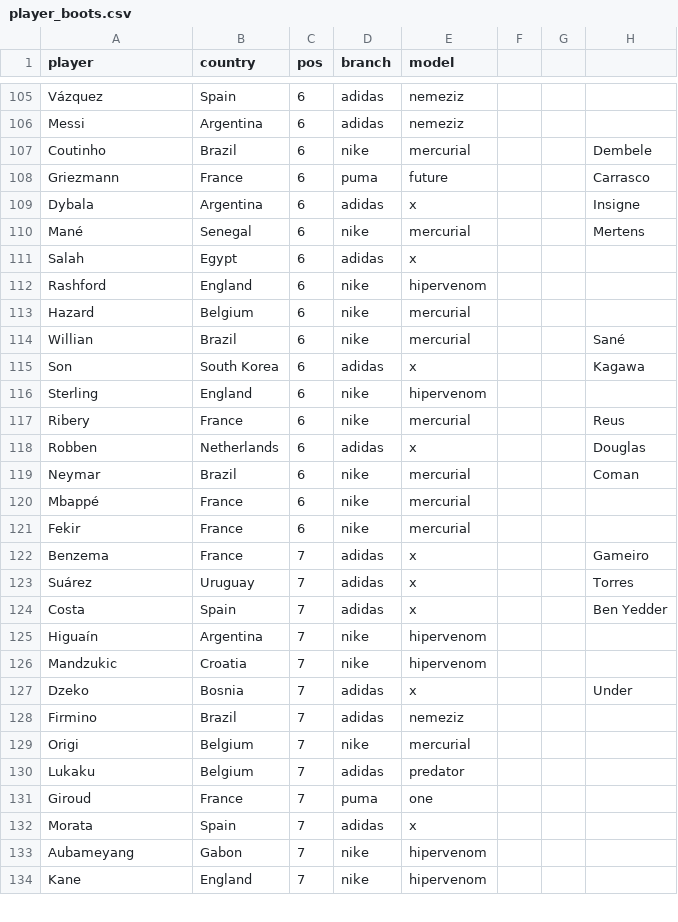
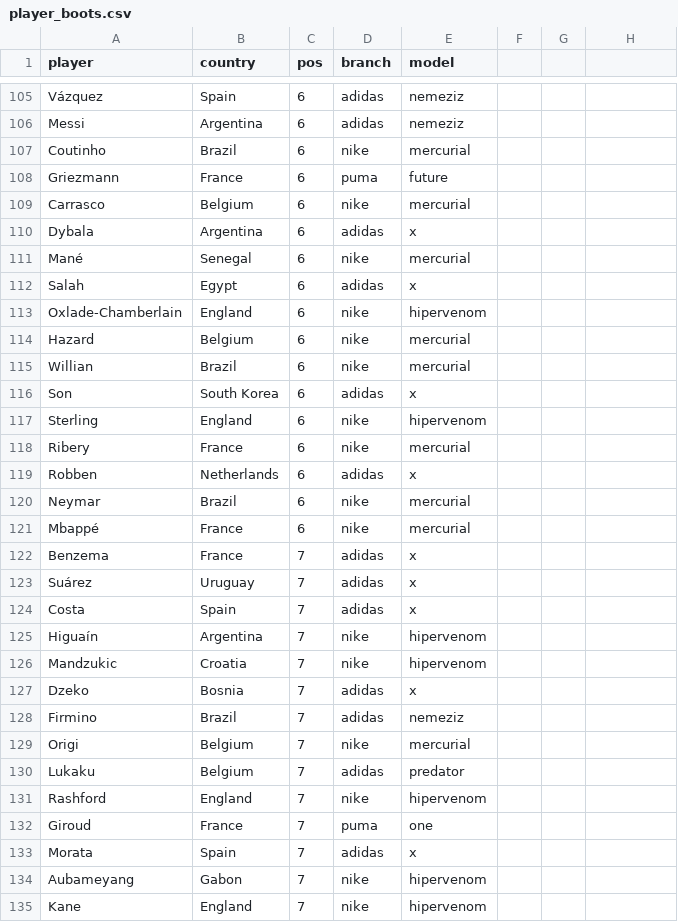
Before and after one commit to m1gu3lfj/Python-Machine-Learning, a CSV file: Datasets/player_boots.csv, drawn as a sheet; only a part is shown, gaps mark what is left out; the diff covers the shown part only.

Commit message:
Add files via upload

```diff
--- a/Datasets/player_boots.csv
+++ b/Datasets/player_boots.csv
@@ -107,4 +107,5 @@ Messi,Argentina,6,adidas,nemeziz,,,
-Coutinho,Brazil,6,nike,mercurial,,,Dembele
-Griezmann,France,6,puma,future,,,Carrasco
-Dybala,Argentina,6,adidas,x,,,Insigne
-Mané,Senegal,6,nike,mercurial,,,Mertens
+Coutinho,Brazil,6,nike,mercurial
+Griezmann,France,6,puma,future
+Carrasco,Belgium,6,nike,mercurial
+Dybala,Argentina,6,adidas,x
+Mané,Senegal,6,nike,mercurial
@@ -112 +113 @@ Salah,Egypt,6,adidas,x,,,
-Rashford,England,6,nike,hipervenom,,,
+Oxlade-Chamberlain,England,6,nike,hipervenom
@@ -114,2 +115,2 @@ Hazard,Belgium,6,nike,mercurial,,,
-Willian,Brazil,6,nike,mercurial,,,Sané
-Son,South Korea,6,adidas,x,,,Kagawa
+Willian,Brazil,6,nike,mercurial
+Son,South Korea,6,adidas,x
@@ -117,3 +118,3 @@ Sterling,England,6,nike,hipervenom,,,
-Ribery,France,6,nike,mercurial,,,Reus
-Robben,Netherlands,6,adidas,x,,,Douglas
-Neymar,Brazil,6,nike,mercurial,,,Coman
+Ribery,France,6,nike,mercurial
+Robben,Netherlands,6,adidas,x
+Neymar,Brazil,6,nike,mercurial
@@ -121,4 +122,3 @@ Mbappé,France,6,nike,mercurial,,,
-Fekir,France,6,nike,mercurial,,,
-Benzema,France,7,adidas,x,,,Gameiro
-Suárez,Uruguay,7,adidas,x,,,Torres
-Costa,Spain,7,adidas,x,,,Ben Yedder
+Benzema,France,7,adidas,x
+Suárez,Uruguay,7,adidas,x
+Costa,Spain,7,adidas,x
@@ -127 +127 @@ Mandzukic,Croatia,7,nike,hipervenom,,,
-Dzeko,Bosnia,7,adidas,x,,,Under
+Dzeko,Bosnia,7,adidas,x
@@ -130,0 +131 @@ Lukaku,Belgium,7,adidas,predator,,,
+Rashford,England,7,nike,hipervenom
```
Also changed, not shown: 1 added row, 2 removed rows and 4 edited cells elsewhere in this file.
